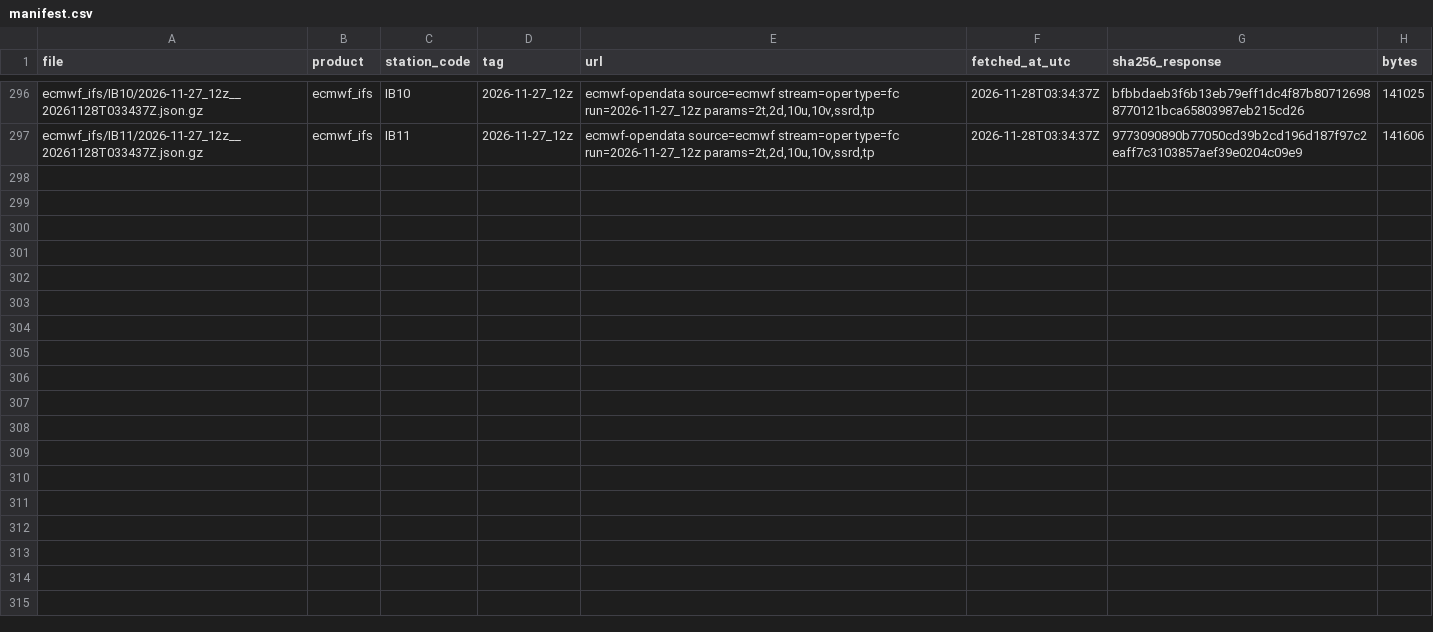
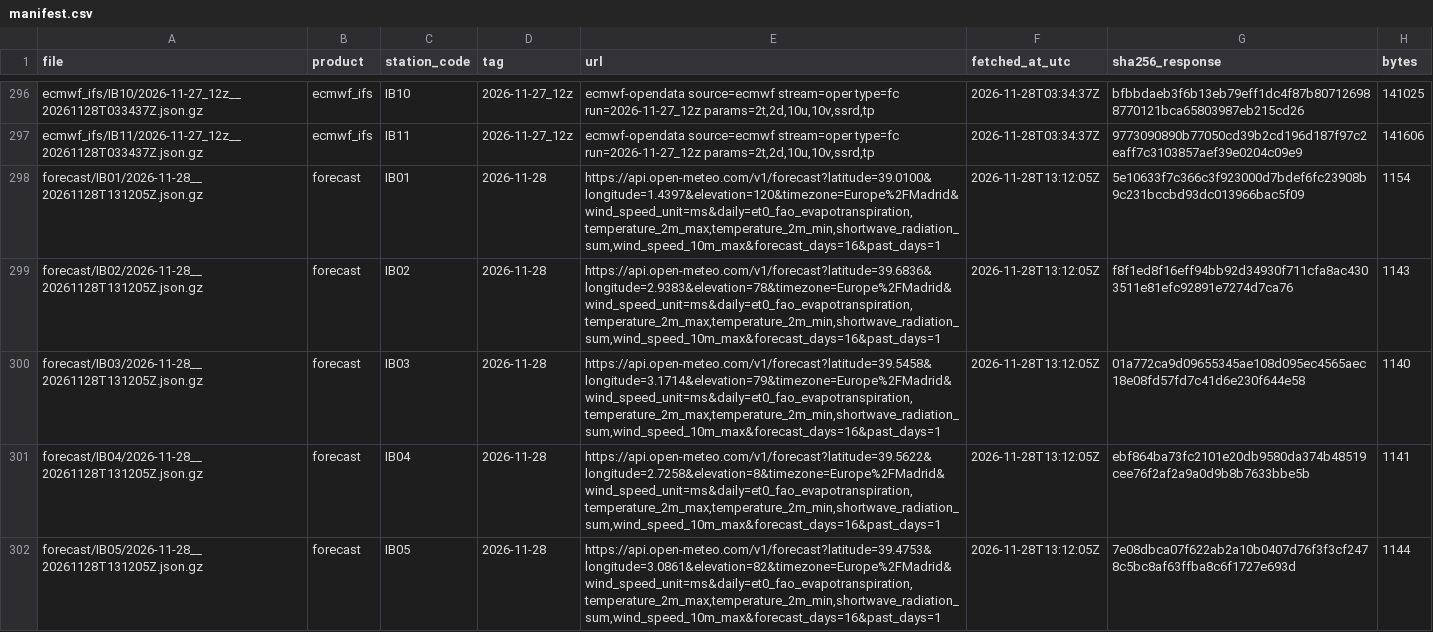
Before and after one commit to lependens/Capitulo-2, a CSV file: data/raw/manifest.csv, drawn as a sheet; only a part is shown, gaps mark what is left out; the diff covers the shown part only.

```diff
--- a/data/raw/manifest.csv
+++ b/data/raw/manifest.csv
@@ -297 +297,6 @@ ecmwf_ifs/IB10/2026-11-27_12z__20261128T033437Z.json.gz,ecmwf_ifs,IB10,2026-11-2
 ecmwf_ifs/IB11/2026-11-27_12z__20261128T033437Z.json.gz,ecmwf_ifs,IB11,2026-11-27_12z,"ecmwf-opendata source=ecmwf stream=oper type=fc run=2026-11-27_12z params=2t,2d,10u,10v,ssrd,tp",2026-11-28T03:34:37Z,9773090890b77050cd39b2cd196d187f97c2eaff7c3103857aef39e0204c09e9,141606
+forecast/IB01/2026-11-28__20261128T131205Z.json.gz,forecast,IB01,2026-11-28,"https://api.open-meteo.com/v1/forecast?latitude=39.0100&longitude=1.4397&elevation=120&timezone=Europe%2FMadrid&wind_speed_unit=ms&daily=et0_fao_evapotranspiration,temperature_2m_max,temperature_2m_min,shortwave_radiation_sum,wind_speed_10m_max&forecast_days=16&past_days=1",2026-11-28T13:12:05Z,5e10633f7c366c3f923000d7bdef6fc23908b9c231bccbd93dc013966bac5f09,1154
+forecast/IB02/2026-11-28__20261128T131205Z.json.gz,forecast,IB02,2026-11-28,"https://api.open-meteo.com/v1/forecast?latitude=39.6836&longitude=2.9383&elevation=78&timezone=Europe%2FMadrid&wind_speed_unit=ms&daily=et0_fao_evapotranspiration,temperature_2m_max,temperature_2m_min,shortwave_radiation_sum,wind_speed_10m_max&forecast_days=16&past_days=1",2026-11-28T13:12:05Z,f8f1ed8f16eff94bb92d34930f711cfa8ac4303511e81efc92891e7274d7ca76,1143
+forecast/IB03/2026-11-28__20261128T131205Z.json.gz,forecast,IB03,2026-11-28,"https://api.open-meteo.com/v1/forecast?latitude=39.5458&longitude=3.1714&elevation=79&timezone=Europe%2FMadrid&wind_speed_unit=ms&daily=et0_fao_evapotranspiration,temperature_2m_max,temperature_2m_min,shortwave_radiation_sum,wind_speed_10m_max&forecast_days=16&past_days=1",2026-11-28T13:12:05Z,01a772ca9d09655345ae108d095ec4565aec18e08fd57fd7c41d6e230f644e58,1140
+forecast/IB04/2026-11-28__20261128T131205Z.json.gz,forecast,IB04,2026-11-28,"https://api.open-meteo.com/v1/forecast?latitude=39.5622&longitude=2.7258&elevation=8&timezone=Europe%2FMadrid&wind_speed_unit=ms&daily=et0_fao_evapotranspiration,temperature_2m_max,temperature_2m_min,shortwave_radiation_sum,wind_speed_10m_max&forecast_days=16&past_days=1",2026-11-28T13:12:05Z,ebf864ba73fc2101e20db9580da374b48519cee76f2af2a9a0d9b8b7633bbe5b,1141
+forecast/IB05/2026-11-28__20261128T131205Z.json.gz,forecast,IB05,2026-11-28,"https://api.open-meteo.com/v1/forecast?latitude=39.4753&longitude=3.0861&elevation=82&timezone=Europe%2FMadrid&wind_speed_unit=ms&daily=et0_fao_evapotranspiration,temperature_2m_max,temperature_2m_min,shortwave_radiation_sum,wind_speed_10m_max&forecast_days=16&past_days=1",2026-11-28T13:12:05Z,7e08dbca07f622ab2a10b0407d76f3f3cf2478c5bc8af63ffba8c6f1727e693d,1144
```
Also changed, not shown: 4 added rows elsewhere in this file, 9 other files.
